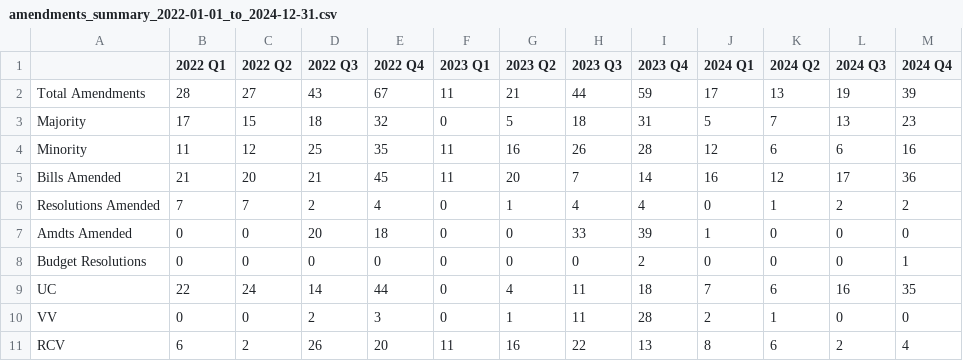
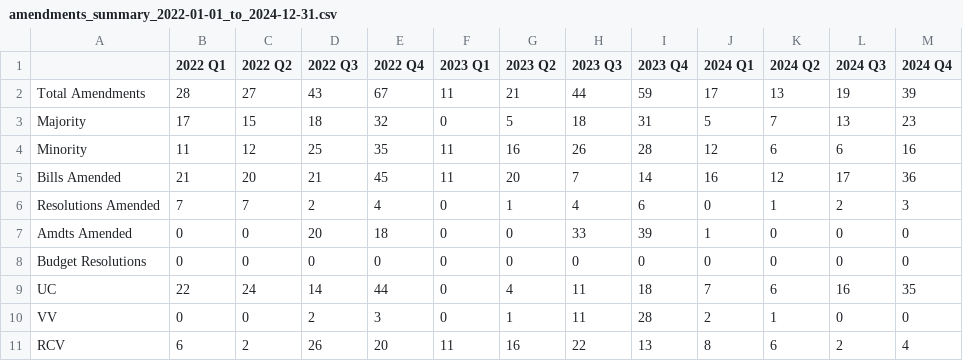
Before and after one commit to wrenorey/healthy-congress-index, a CSV file: senate_amendments/amendments_summary_2022-01-01_to_2024-12-31.csv, drawn as a sheet.

```diff
--- a/senate_amendments/amendments_summary_2022-01-01_to_2024-12-31.csv
+++ b/senate_amendments/amendments_summary_2022-01-01_to_2024-12-31.csv
@@ -5,5 +5,5 @@ Minority,11,12,25,35,11,16,26,28,12,6,6,16
 Bills Amended,21,20,21,45,11,20,7,14,16,12,17,36
-Resolutions Amended,7,7,2,4,0,1,4,4,0,1,2,2
+Resolutions Amended,7,7,2,4,0,1,4,6,0,1,2,3
 Amdts Amended,0,0,20,18,0,0,33,39,1,0,0,0
-Budget Resolutions,0,0,0,0,0,0,0,2,0,0,0,1
+Budget Resolutions,0,0,0,0,0,0,0,0,0,0,0,0
 UC,22,24,14,44,0,4,11,18,7,6,16,35
```
Also changed, not shown: cloture/cloture_results_119.csv, cloture/cloture_summary_119.csv, 9 other files.
